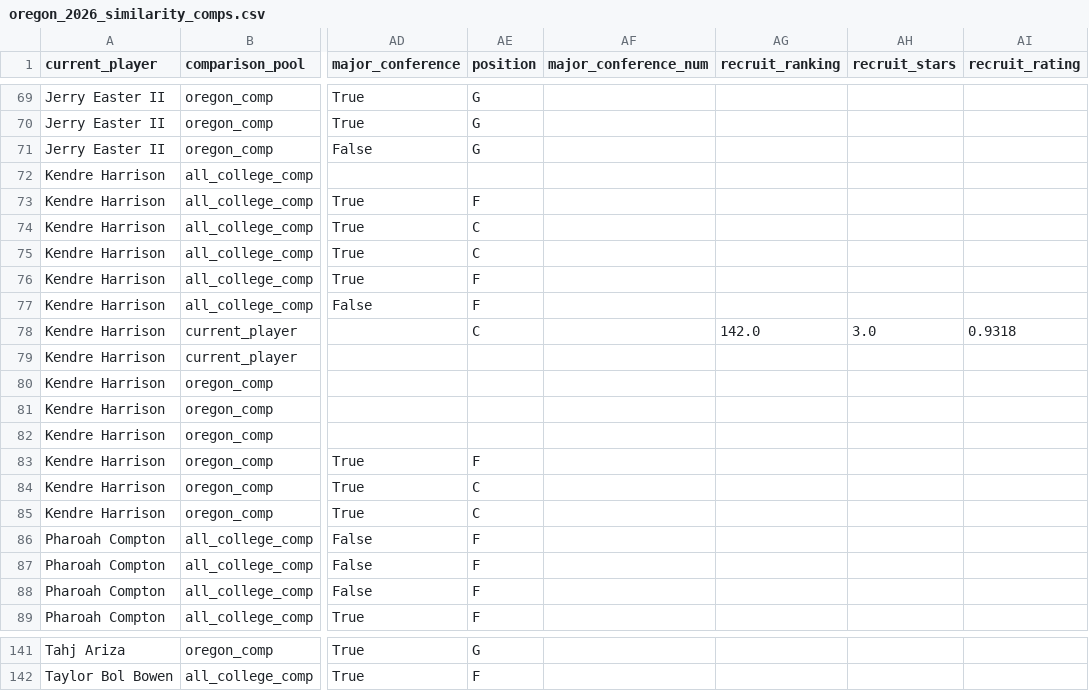
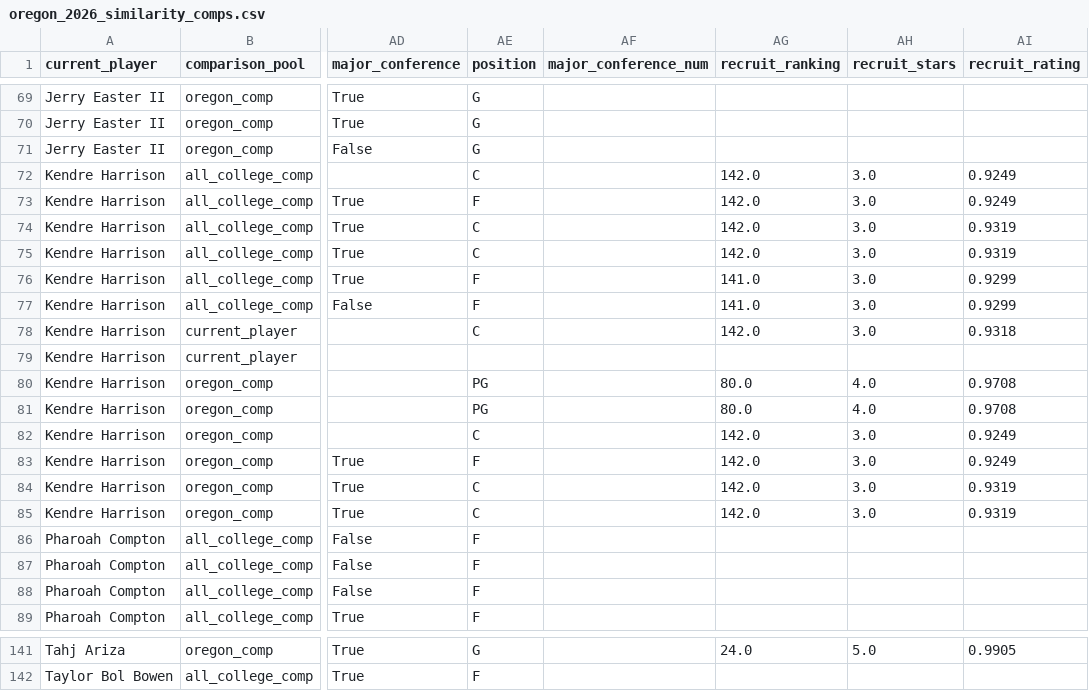
Before and after one commit to sseljan/oregon-bb-projections-app, a CSV file: outputs/oregon_2026_similarity_comps.csv, drawn as a sheet; only a part is shown, gaps mark what is left out; the diff covers the shown part only; the diff names each change by its address in the sheet, - before the commit and + after, or states it on an @@ line.

Commit message:
Fix freshman comp display, heading spacing, and recruit rank metadata

```diff
--- a/outputs/oregon_2026_similarity_comps.csv
+++ b/outputs/oregon_2026_similarity_comps.csv
-AE72 (position): (empty)
+AE72 (position): C
-AG72:AG75 (recruit_ranking): (empty)
+AG72:AG75 (recruit_ranking): 142.0
-AH72:AH77 (recruit_stars): (empty)
+AH72:AH77 (recruit_stars): 3.0
-AI72:AI73 (recruit_rating): (empty)
+AI72:AI73 (recruit_rating): 0.9249
-AI74:AI75 (recruit_rating): (empty)
+AI74:AI75 (recruit_rating): 0.9319
-AG76:AG77 (recruit_ranking): (empty)
+AG76:AG77 (recruit_ranking): 141.0
-AI76:AI77 (recruit_rating): (empty)
+AI76:AI77 (recruit_rating): 0.9299
-AE80:AE81 (position): (empty)
+AE80:AE81 (position): PG
-AG80:AG81 (recruit_ranking): (empty)
+AG80:AG81 (recruit_ranking): 80.0
-AH80:AH81 (recruit_stars): (empty)
+AH80:AH81 (recruit_stars): 4.0
-AI80:AI81 (recruit_rating): (empty)
+AI80:AI81 (recruit_rating): 0.9708
-AE82 (position): (empty)
+AE82 (position): C
-AG82:AG85 (recruit_ranking): (empty)
+AG82:AG85 (recruit_ranking): 142.0
-AH82:AH85 (recruit_stars): (empty)
+AH82:AH85 (recruit_stars): 3.0
-AI82:AI83 (recruit_rating): (empty)
+AI82:AI83 (recruit_rating): 0.9249
-AI84:AI85 (recruit_rating): (empty)
+AI84:AI85 (recruit_rating): 0.9319
-AG141 (recruit_ranking): (empty)
+AG141 (recruit_ranking): 24.0
-AH141 (recruit_stars): (empty)
+AH141 (recruit_stars): 5.0
-AI141 (recruit_rating): (empty)
+AI141 (recruit_rating): 0.9905
```
Also changed, not shown: 78 edited cells elsewhere in this file, 1 other file.
